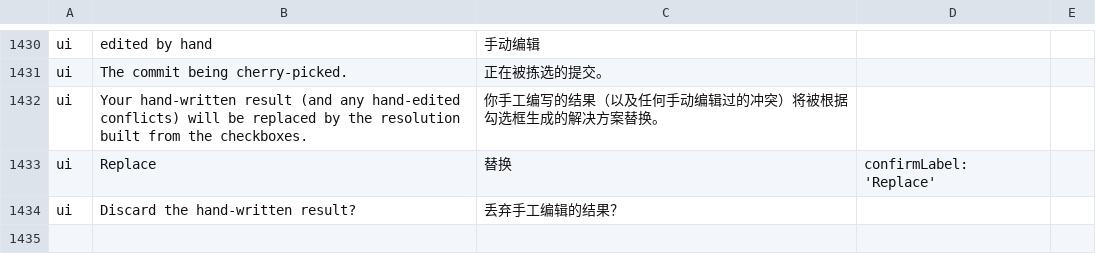
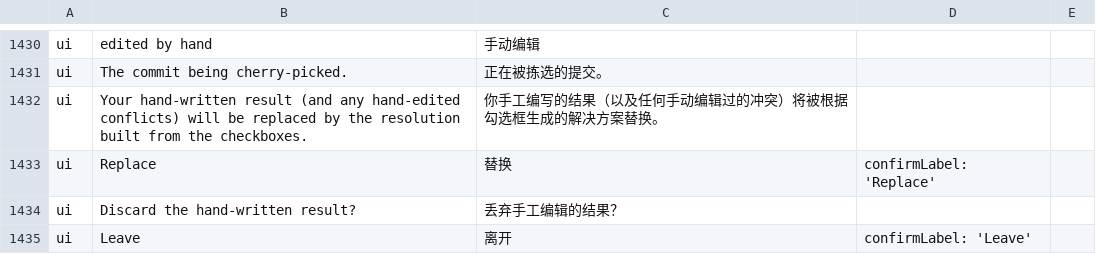
Before and after one commit to wuwuzhazha/angkorgit-zh, a TSV file: zh-dict/dict.tsv, drawn as a sheet; only a part is shown, gaps mark what is left out; the diff names each change by its address in the sheet, - before the commit and + after, or states it on an @@ line.

```diff
--- a/zh-dict/dict.tsv
+++ b/zh-dict/dict.tsv
+row 1435: ui | Leave | 离开 | confirmLabel: 'Leave'
```
Also changed, not shown: 2 other files.
